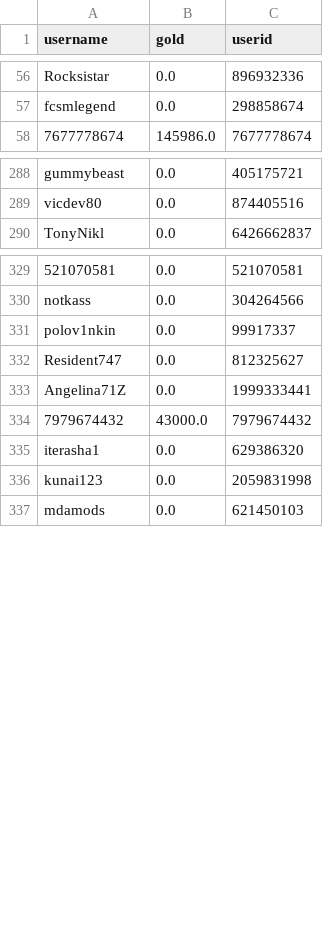
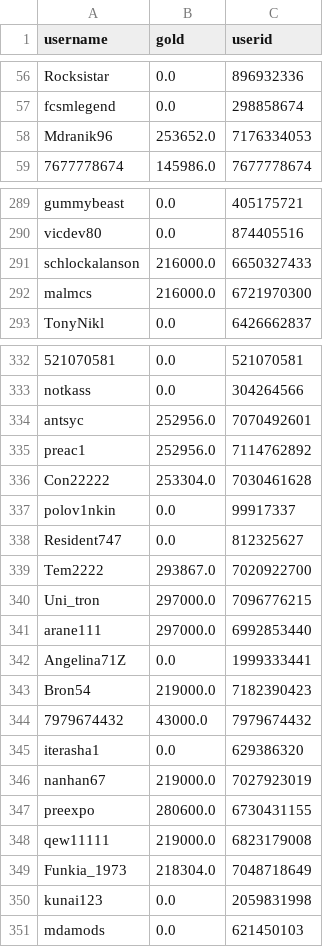
Before and after one commit to a-bormotov/tg_gold_rush, a CSV file: user_gold.csv, drawn as a sheet; only a part is shown, gaps mark what is left out; the diff covers the shown part only; the diff names each change by its address in the sheet, - before the commit and + after, or states it on an @@ line.

```diff
--- a/user_gold.csv
+++ b/user_gold.csv
+row 58: Mdranik96 | 253652.0 | 7176334053
+row 291: schlockalanson | 216000.0 | 6650327433
+row 292: malmcs | 216000.0 | 6721970300
+row 334: antsyc | 252956.0 | 7070492601
+row 335: preac1 | 252956.0 | 7114762892
+row 336: Con22222 | 253304.0 | 7030461628
+row 339: Tem2222 | 293867.0 | 7020922700
+row 340: Uni_tron | 297000.0 | 7096776215
+row 341: arane111 | 297000.0 | 6992853440
+row 343: Bron54 | 219000.0 | 7182390423
+row 346: nanhan67 | 219000.0 | 7027923019
+row 347: preexpo | 280600.0 | 6730431155
+row 348: qew11111 | 219000.0 | 6823179008
+row 349: Funkia_1973 | 218304.0 | 7048718649
```
Also changed, not shown: 4 added rows, 1 moved row and 30 edited cells elsewhere in this file, user_total.csv.
